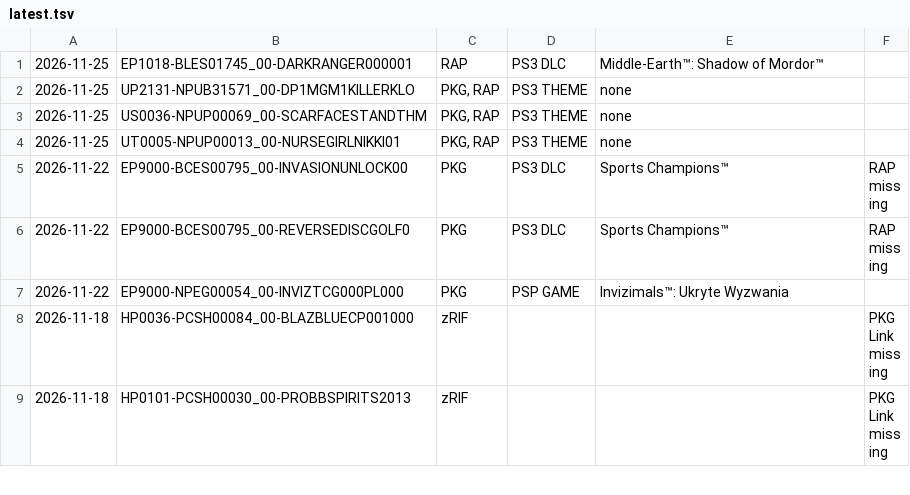
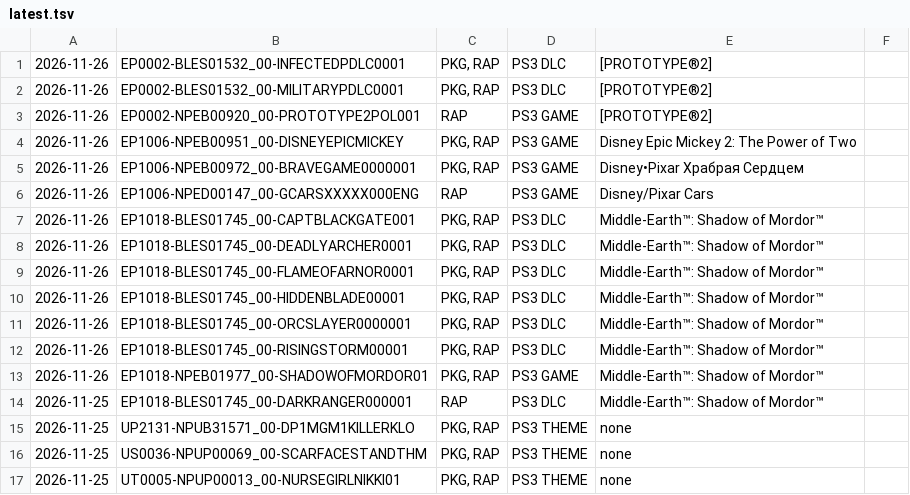
Before and after one commit to 1jtp8sobiu/psn-chihiro, a TSV file: latest.tsv, drawn as a sheet; only a part is shown; the shorter side is filled out with more unchanged rows; the diff covers the shown part only; the diff names each change by its address in the sheet, - before the commit and + after, or states it on an @@ line.

```diff
--- a/latest.tsv
+++ b/latest.tsv
+row 1: 2026-11-26 | EP0002-BLES01532_00-INFECTEDPDLC0001 | PKG, RAP | PS3 DLC | [PROTOTYPE®2]
+row 2: 2026-11-26 | EP0002-BLES01532_00-MILITARYPDLC0001 | PKG, RAP | PS3 DLC | [PROTOTYPE®2]
+row 3: 2026-11-26 | EP0002-NPEB00920_00-PROTOTYPE2POL001 | RAP | PS3 GAME | [PROTOTYPE®2]
+row 4: 2026-11-26 | EP1006-NPEB00951_00-DISNEYEPICMICKEY | PKG, RAP | PS3 GAME | Disney Epic Mickey 2: The Power of Two
+row 5: 2026-11-26 | EP1006-NPEB00972_00-BRAVEGAME0000001 | PKG, RAP | PS3 GAME | Disney•Pixar Храбрая Cердцем
+row 6: 2026-11-26 | EP1006-NPED00147_00-GCARSXXXXX000ENG | RAP | PS3 GAME | Disney/Pixar Cars
+row 7: 2026-11-26 | EP1018-BLES01745_00-CAPTBLACKGATE001 | PKG, RAP | PS3 DLC | Middle-Earth™: Shadow of Mordor™
+row 8: 2026-11-26 | EP1018-BLES01745_00-DEADLYARCHER0001 | PKG, RAP | PS3 DLC | Middle-Earth™: Shadow of Mordor™
+row 9: 2026-11-26 | EP1018-BLES01745_00-FLAMEOFARNOR0001 | PKG, RAP | PS3 DLC | Middle-Earth™: Shadow of Mordor™
+row 10: 2026-11-26 | EP1018-BLES01745_00-HIDDENBLADE00001 | PKG, RAP | PS3 DLC | Middle-Earth™: Shadow of Mordor™
+row 11: 2026-11-26 | EP1018-BLES01745_00-ORCSLAYER0000001 | PKG, RAP | PS3 DLC | Middle-Earth™: Shadow of Mordor™
+row 12: 2026-11-26 | EP1018-BLES01745_00-RISINGSTORM00001 | PKG, RAP | PS3 DLC | Middle-Earth™: Shadow of Mordor™
+row 13: 2026-11-26 | EP1018-NPEB01977_00-SHADOWOFMORDOR01 | PKG, RAP | PS3 GAME | Middle-Earth™: Shadow of Mordor™
```
Also changed, not shown: 13 removed rows elsewhere in this file, 2 other files.
